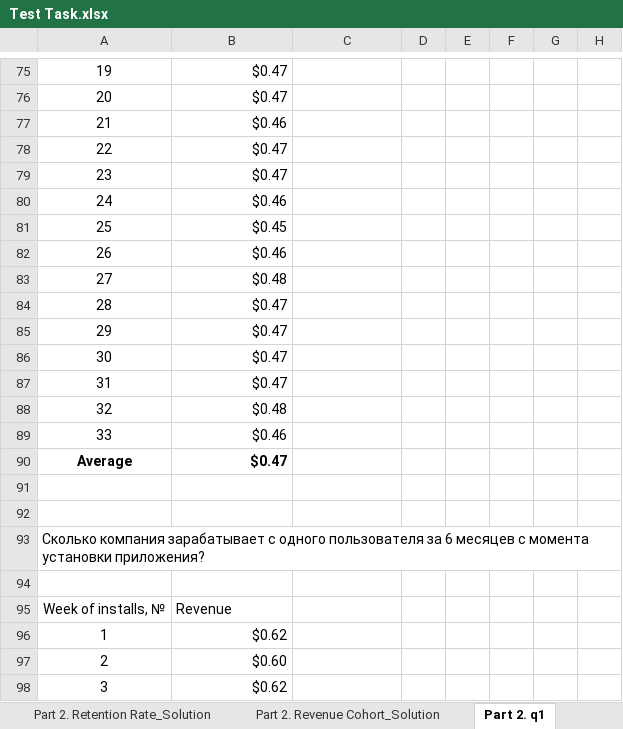
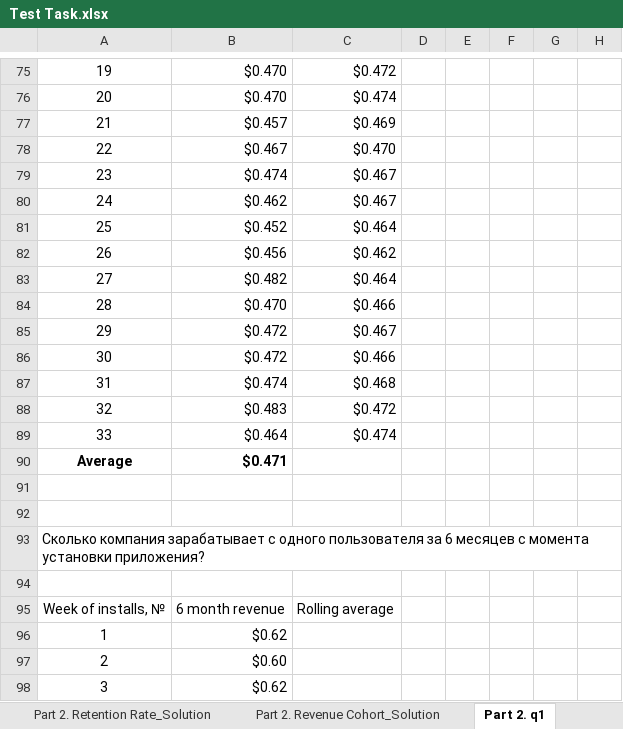
Before and after one commit to Ivanm21/socialtech_test_task, an Excel workbook: Test Task.xlsx, sheet Part 2. q1, drawn as a sheet; only a part is shown, gaps mark what is left out; values as stored, in another font and other column widths than the file's, no borders; charts and pictures not drawn; the diff covers the shown part only; the diff names each change by its address in the sheet, - before the commit and + after, or states it on an @@ line.

```diff
--- a/Test Task.xlsx (sheet Part 2. q1)
+++ b/Test Task.xlsx (sheet Part 2. q1)
-B75:B76: $0.47
+B75:B76: $0.470
-C75: (empty)
+C75: $0.472
-C76: (empty)
+C76: $0.474
-B77: $0.46
+B77: $0.457
-C77: (empty)
+C77: $0.469
-B78: $0.47
+B78: $0.467
-C78: (empty)
+C78: $0.470
-B79: $0.47
+B79: $0.474
-C79:C80: (empty)
+C79:C80: $0.467
-B80: $0.46
+B80: $0.462
-B81: $0.45
+B81: $0.452
-C81: (empty)
+C81: $0.464
-B82: $0.46
+B82: $0.456
-C82: (empty)
+C82: $0.462
-B83: $0.48
+B83: $0.482
-C83: (empty)
+C83: $0.464
-B84: $0.47
+B84: $0.470
-C84: (empty)
+C84: $0.466
-B85:B86: $0.47
+B85:B86: $0.472
-C85: (empty)
+C85: $0.467
-C86: (empty)
+C86: $0.466
-B87: $0.47
+B87: $0.474
-C87: (empty)
+C87: $0.468
-B88: $0.48
+B88: $0.483
-C88: (empty)
+C88: $0.472
-B89: $0.46
+B89: $0.464
-C89: (empty)
+C89: $0.474
-B90: $0.47
+B90: $0.471
-B95: Revenue
+B95: 6 month revenue
-C95: (empty)
+C95: Rolling average
```
Also changed, not shown: 53 edited cells elsewhere in this sheet, sheet Part 2, charts or pictures, 4 other files.
